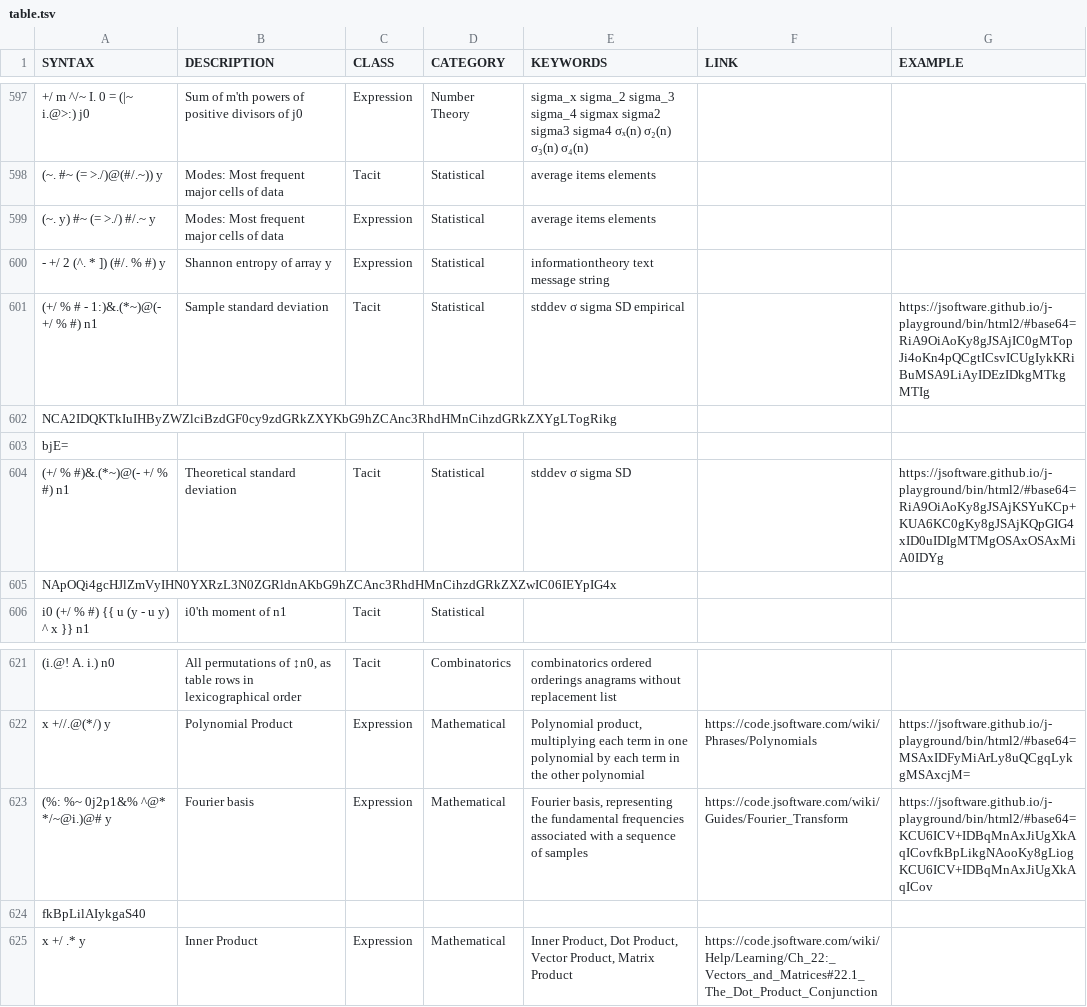
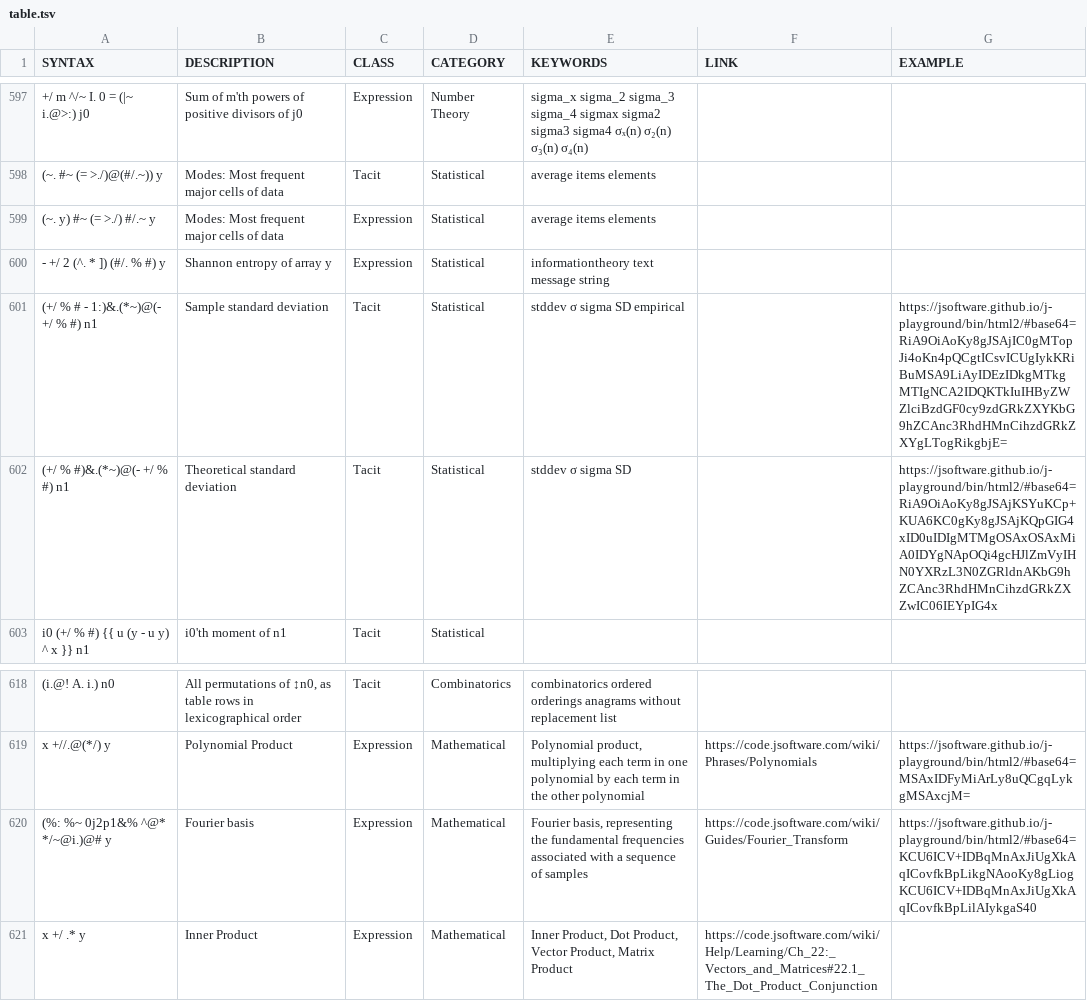
Before and after one commit to 0racle/Jsaurus, a TSV file: table.tsv, drawn as a sheet; only a part is shown, gaps mark what is left out; removed rows and columns are numbered as before the commit, all else as after; the diff names each change by its address in the sheet, - before the commit and + after, or states it on an @@ line.

Commit message:
really fix some playground links

```diff
--- a/table.tsv
+++ b/table.tsv
-G601 (EXAMPLE): https://jsoftware.github.io/j-playground/bin/html2/#base64=RiA9OiAoKy8gJSAjIC0gMTopJi4oKn4pQCgtICsvICUgIykKRiBuMSA9LiAyIDEzIDkgMTkgMTIg
+G601 (EXAMPLE): https://jsoftware.github.io/j-playground/bin/html2/#base64=RiA9OiAoKy8gJSAjIC0gMTopJi4oKn4pQCgtICsvICUgIykKRiBuMSA9LiAyIDEzIDkgMTkgMTIgNCA2IDQKTkIuIHByZWZlciBzdGF0cy9zdGRkZXYKbG9hZCAnc3RhdHMnCihzdGRkZXYgLTogRikgbjE=
-row 602: NCA2IDQKTkIuIHByZWZlciBzdGF0cy9zdGRkZXYKbG9hZCAnc3RhdHMnCihzdGRkZXYgLTogRikg
-row 603: bjE=
-G602 (EXAMPLE): https://jsoftware.github.io/j-playground/bin/html2/#base64=RiA9OiAoKy8gJSAjKSYuKCp+KUA6KC0gKy8gJSAjKQpGIG4xID0uIDIgMTMgOSAxOSAxMiA0IDYg
+G602 (EXAMPLE): https://jsoftware.github.io/j-playground/bin/html2/#base64=RiA9OiAoKy8gJSAjKSYuKCp+KUA6KC0gKy8gJSAjKQpGIG4xID0uIDIgMTMgOSAxOSAxMiA0IDYgNApOQi4gcHJlZmVyIHN0YXRzL3N0ZGRldnAKbG9hZCAnc3RhdHMnCihzdGRkZXZwIC06IEYpIG4x
-row 605: NApOQi4gcHJlZmVyIHN0YXRzL3N0ZGRldnAKbG9hZCAnc3RhdHMnCihzdGRkZXZwIC06IEYpIG4x
-G620 (EXAMPLE): https://jsoftware.github.io/j-playground/bin/html2/#base64=KCU6ICV+IDBqMnAxJiUgXkAqICovfkBpLikgNAooKy8gLiogKCU6ICV+IDBqMnAxJiUgXkAqICov
+G620 (EXAMPLE): https://jsoftware.github.io/j-playground/bin/html2/#base64=KCU6ICV+IDBqMnAxJiUgXkAqICovfkBpLikgNAooKy8gLiogKCU6ICV+IDBqMnAxJiUgXkAqICovfkBpLilAIykgaS40
-row 624: fkBpLilAIykgaS40
```
